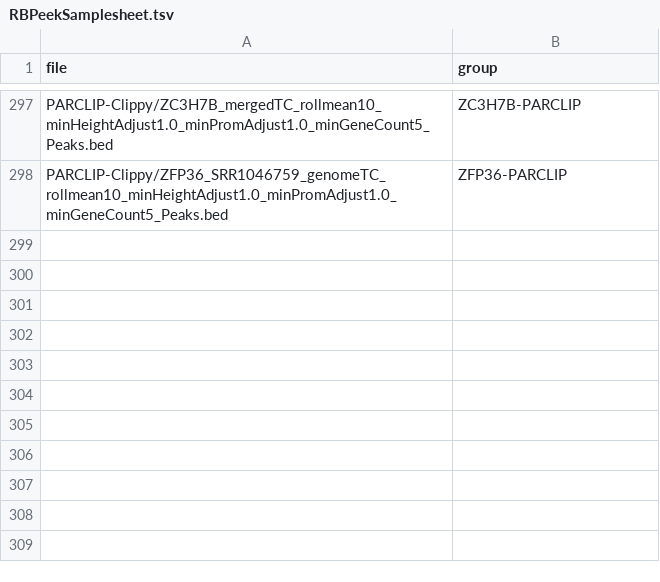
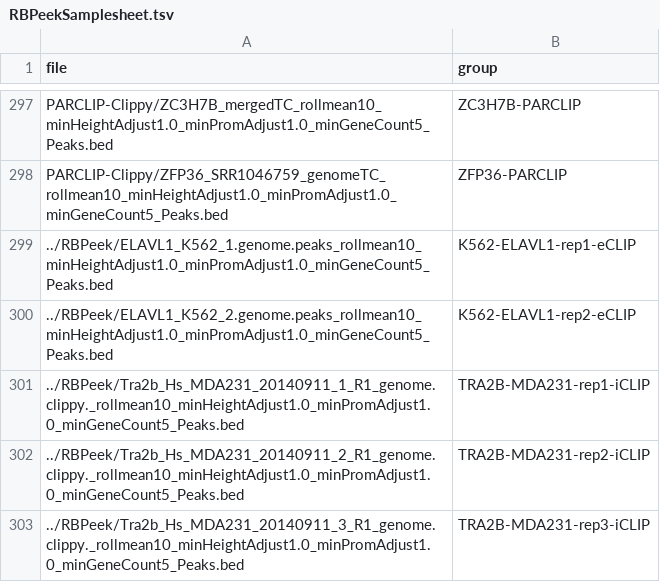
Before and after one commit to ulelab/RBPeek, a TSV file: RBPeekSamplesheet.tsv, drawn as a sheet; only a part is shown, gaps mark what is left out.

```diff
--- a/RBPeekSamplesheet.tsv
+++ b/RBPeekSamplesheet.tsv
@@ -298 +298,6 @@ PARCLIP-Clippy/ZC3H7B_mergedTC_rollmean10_minHeightAdjust1.0_minPromAdjust1.0_mi
 PARCLIP-Clippy/ZFP36_SRR1046759_genomeTC_rollmean10_minHeightAdjust1.0_minPromAdjust1.0_minGeneCount5_Peaks.bed	ZFP36-PARCLIP
+../RBPeek/ELAVL1_K562_1.genome.peaks_rollmean10_minHeightAdjust1.0_minPromAdjust1.0_minGeneCount5_Peaks.bed	K562-ELAVL1-rep1-eCLIP
+../RBPeek/ELAVL1_K562_2.genome.peaks_rollmean10_minHeightAdjust1.0_minPromAdjust1.0_minGeneCount5_Peaks.bed	K562-ELAVL1-rep2-eCLIP
+../RBPeek/Tra2b_Hs_MDA231_20140911_1_R1_genome.clippy._rollmean10_minHeightAdjust1.0_minPromAdjust1.0_minGeneCount5_Peaks.bed	TRA2B-MDA231-rep1-iCLIP
+../RBPeek/Tra2b_Hs_MDA231_20140911_2_R1_genome.clippy._rollmean10_minHeightAdjust1.0_minPromAdjust1.0_minGeneCount5_Peaks.bed	TRA2B-MDA231-rep2-iCLIP
+../RBPeek/Tra2b_Hs_MDA231_20140911_3_R1_genome.clippy._rollmean10_minHeightAdjust1.0_minPromAdjust1.0_minGeneCount5_Peaks.bed	TRA2B-MDA231-rep3-iCLIP
```
Also changed, not shown: 1 other file.
